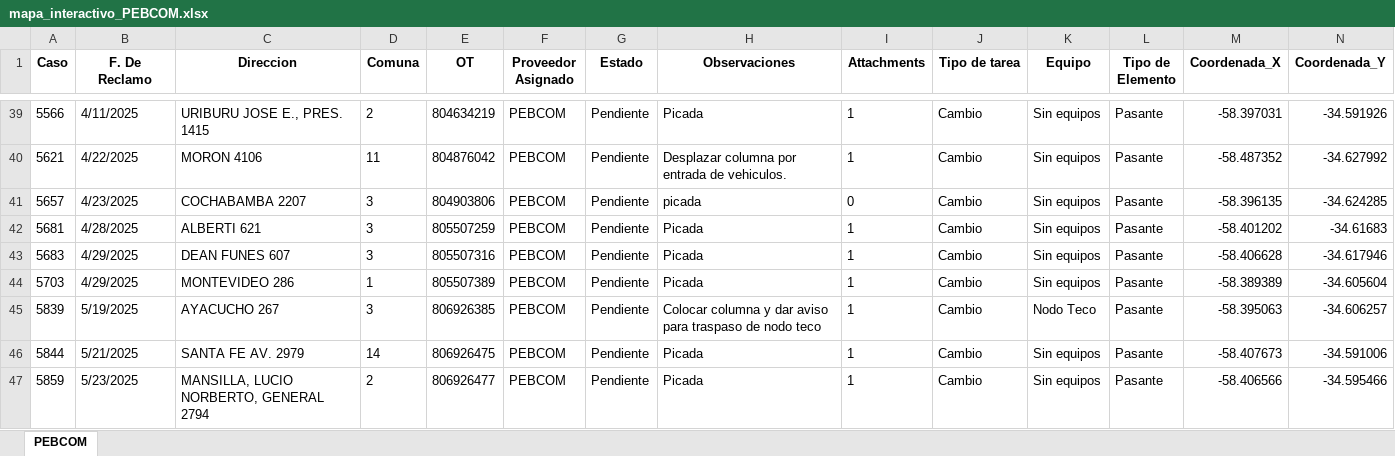
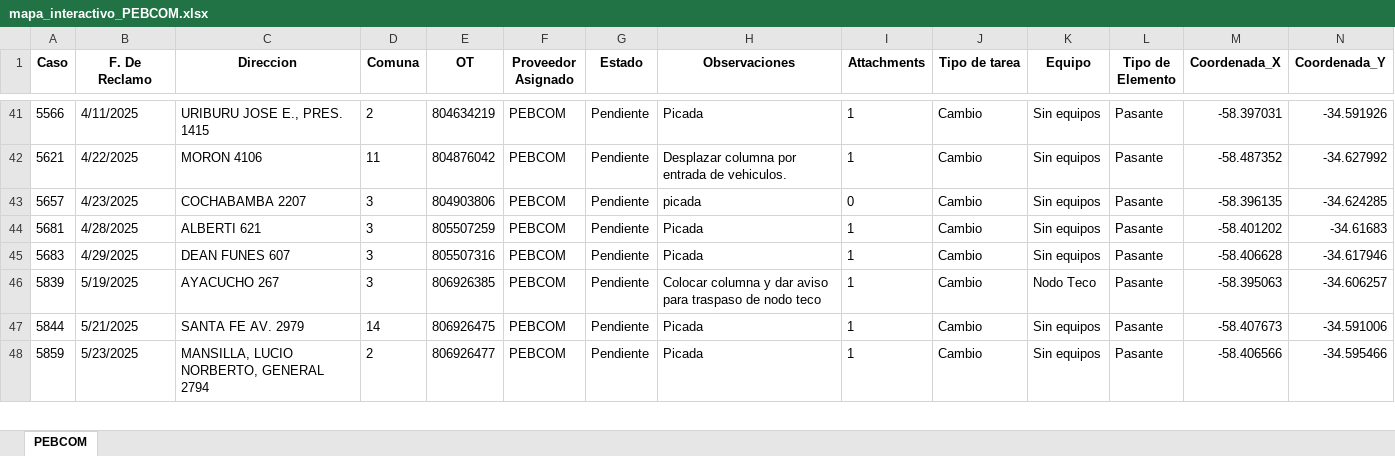
Before and after one commit to riv1matias/mapa_pebcom, an Excel workbook: mapa_interactivo_PEBCOM.xlsx, sheet PEBCOM, drawn as a sheet; only a part is shown, gaps mark what is left out; values as stored, in another font and other column widths than the file's, no borders; removed rows and columns are numbered as before the commit, all else as after; the diff covers the shown part only; the diff names each change by its address in the sheet, - before the commit and + after, or states it on an @@ line.

Commit message:
🔄 Actualización automática del index.html y archivo Excel

```diff
--- a/mapa_interactivo_PEBCOM.xlsx (sheet PEBCOM)
+++ b/mapa_interactivo_PEBCOM.xlsx (sheet PEBCOM)
-row 44: 5703 | 4/29/2025 | MONTEVIDEO 286 | 1 | 805507389 | PEBCOM | Pendiente | Picada | 1 | Cambio | Sin equipos | Pasante | -58.389389 | -34.605604
```
Also changed, not shown: 9 added rows and 2 removed rows elsewhere in this sheet, 1 other file.
